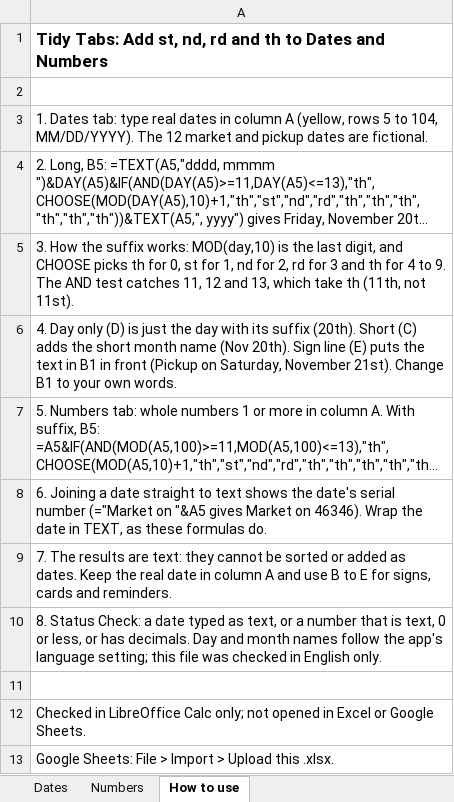
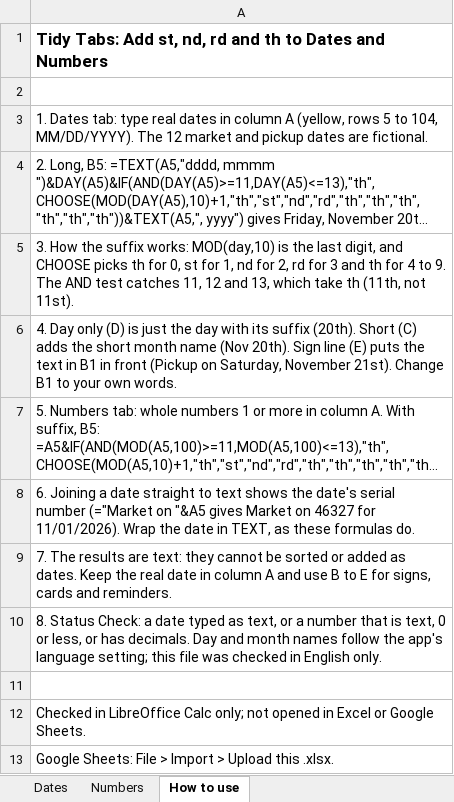
Before and after one commit to kkyeosa-gif/tidy-tabs, an Excel workbook: templates/tidy-tabs-ordinal-dates.xlsx, sheet How to use, drawn as a sheet; long unchanged cells end in …; values as stored, in another font and other column widths than the file's, no borders; the diff names each change by its address in the sheet, - before the commit and + after, or states it on an @@ line.

```diff
--- a/templates/tidy-tabs-ordinal-dates.xlsx (sheet How to use)
+++ b/templates/tidy-tabs-ordinal-dates.xlsx (sheet How to use)
-A8: …Market on 46346). Wrap the…
+A8: …Market on 46327 for 11/01/2026). Wrap the…
```
Also changed, not shown: 7 other files.
